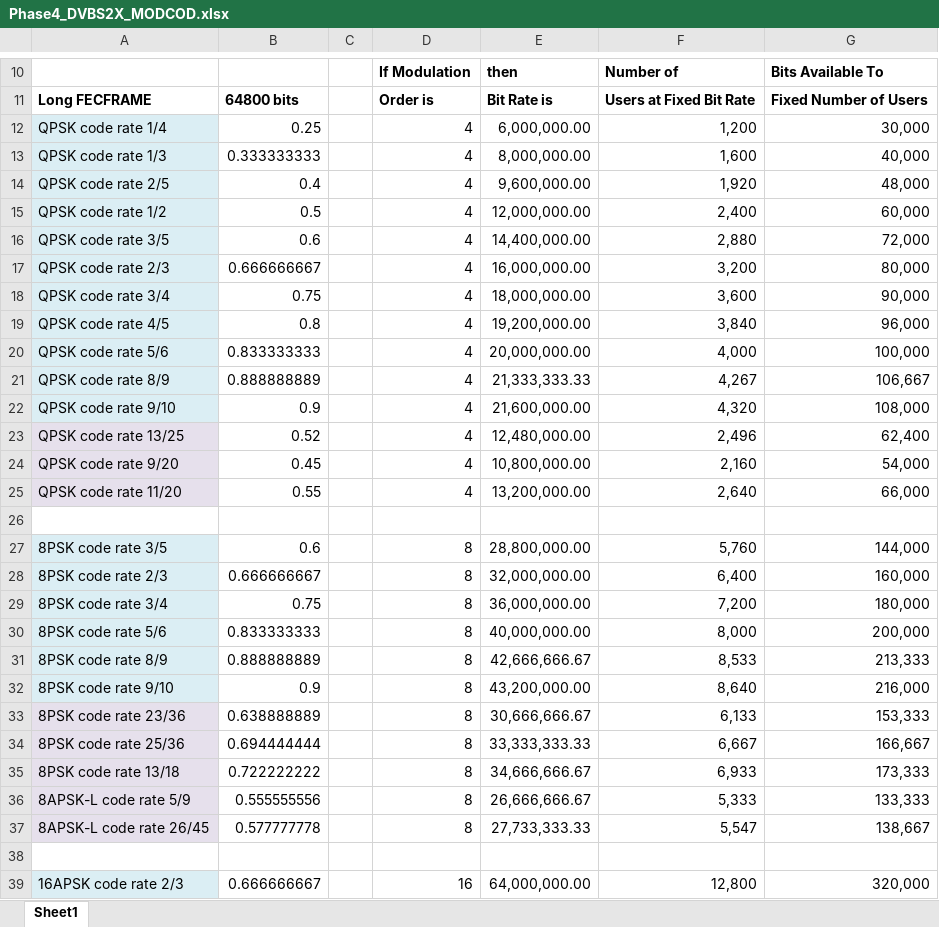
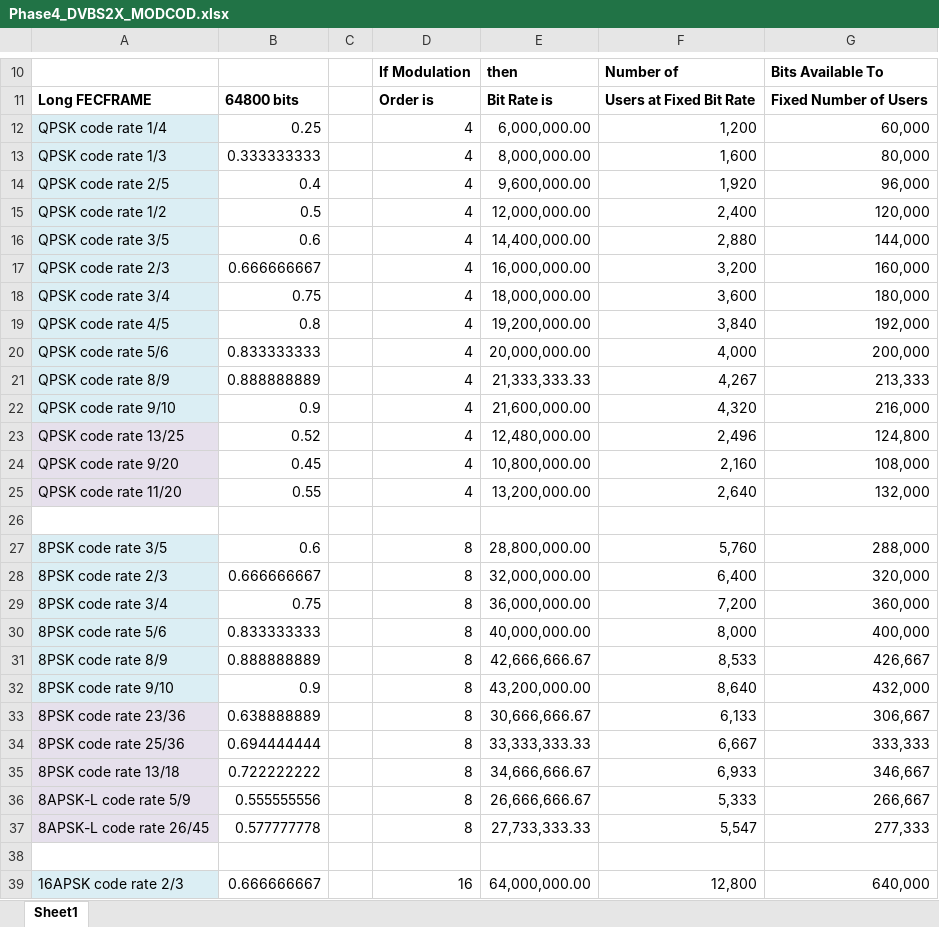
Before and after one commit to OpenResearchInstitute/documents, an Excel workbook: Engineering/Link_Budget/Phase4_DVBS2X_MODCOD.xlsx, sheet Sheet1, drawn as a sheet; only a part is shown, gaps mark what is left out; values as stored, in another font and other column widths than the file's, no borders; the diff covers the shown part only; the diff names each change by its address in the sheet, - before the commit and + after, or states it on an @@ line.

Commit message:
updated mod cod spreadsheet

```diff
--- a/Engineering/Link_Budget/Phase4_DVBS2X_MODCOD.xlsx (sheet Sheet1)
+++ b/Engineering/Link_Budget/Phase4_DVBS2X_MODCOD.xlsx (sheet Sheet1)
-G12: 30,000
+G12: 60,000
-G13: 40,000
+G13: 80,000
-G14: 48,000
+G14: 96,000
-G15: 60,000
+G15: 120,000
-G16: 72,000
+G16: 144,000
-G17: 80,000
+G17: 160,000
-G18: 90,000
+G18: 180,000
-G19: 96,000
+G19: 192,000
-G20: 100,000
+G20: 200,000
-G21: 106,667
+G21: 213,333
-G22: 108,000
+G22: 216,000
-G23: 62,400
+G23: 124,800
-G24: 54,000
+G24: 108,000
-G25: 66,000
+G25: 132,000
-G27: 144,000
+G27: 288,000
-G28: 160,000
+G28: 320,000
-G29: 180,000
+G29: 360,000
-G30: 200,000
+G30: 400,000
-G31: 213,333
+G31: 426,667
-G32: 216,000
+G32: 432,000
-G33: 153,333
+G33: 306,667
-G34: 166,667
+G34: 333,333
-G35: 173,333
+G35: 346,667
-G36: 133,333
+G36: 266,667
-G37: 138,667
+G37: 277,333
-G39: 320,000
+G39: 640,000
```
Also changed, not shown: 87 edited cells elsewhere in this sheet.
